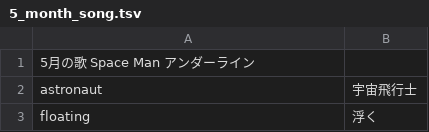
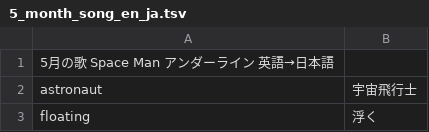
Before and after one commit to iwamoto-takumi/EnglishQuiz, a TSV file: questions/5_month_song_en_ja.tsv (was questions/5_month_song.tsv), drawn as a sheet; only a part is shown.

```diff
--- a/questions/5_month_song.tsv
+++ b/questions/5_month_song_en_ja.tsv
@@ -1,2 +1,2 @@
-5月の歌 Space Man アンダーライン
+5月の歌 Space Man アンダーライン 英語→日本語
 astronaut	宇宙飛行士
```
Also changed, not shown: questions/6_month_song_en_ja.tsv, 6 other files.
